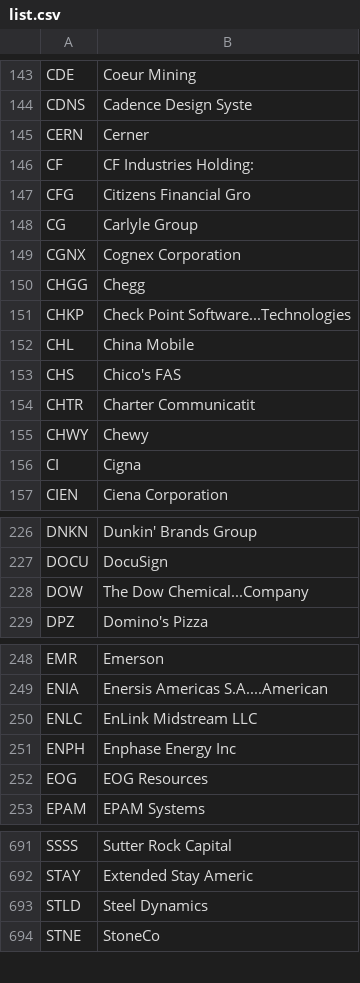
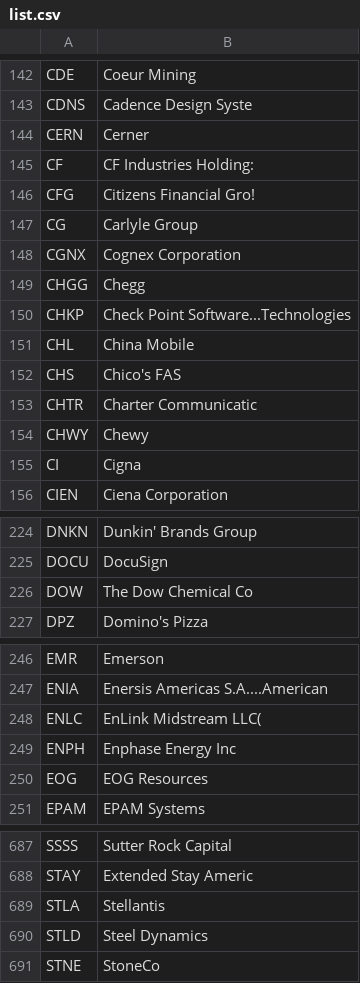
Before and after one commit to nmapx/revolut-stocks-list, a CSV file: list.csv, drawn as a sheet; only a part is shown, gaps mark what is left out; the diff covers the shown part only.

```diff
--- a/list.csv
+++ b/list.csv
@@ -146,3 +145,3 @@ CERN,Cerner
 CF,CF Industries Holding:
-CFG,Citizens Financial Gro
+CFG,Citizens Financial Gro!
 CG,Carlyle Group
@@ -153,3 +152,3 @@ CHL,China Mobile
 CHS,Chico's FAS
-CHTR,Charter Communicatit
+CHTR,Charter Communicatic
 CHWY,Chewy
@@ -227,3 +225,3 @@ DNKN,Dunkin' Brands Group
 DOCU,DocuSign
-DOW,The Dow Chemical...Company
+DOW,The Dow Chemical Co
 DPZ,Domino's Pizza
@@ -249,3 +247,3 @@ EMR,Emerson
 ENIA,Enersis Americas S.A....American
-ENLC,EnLink Midstream LLC
+ENLC,EnLink Midstream LLC(
 ENPH,Enphase Energy Inc
@@ -692,2 +688,3 @@ SSSS,Sutter Rock Capital
 STAY,Extended Stay Americ
+STLA,Stellantis
 STLD,Steel Dynamics
```
Also changed, not shown: 2 added rows, 6 removed rows and 11 edited cells elsewhere in this file, 1 other file.
